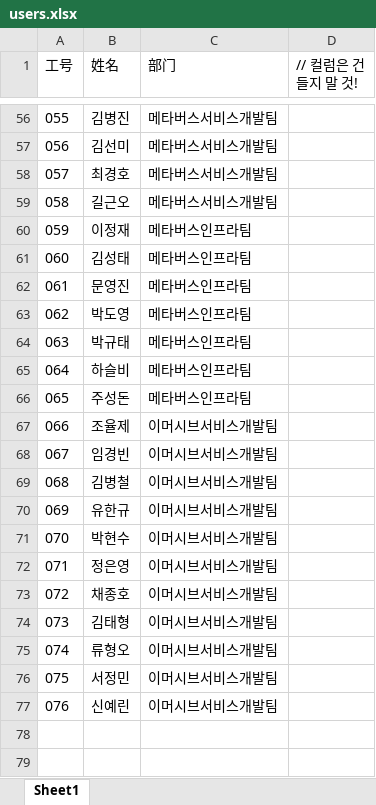
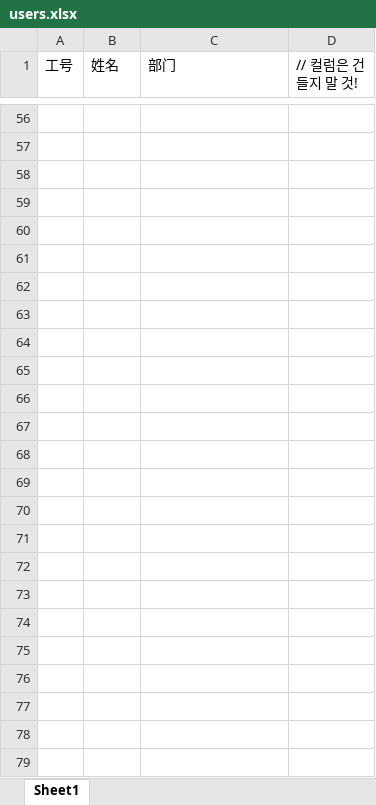
Before and after one commit to dyparkkk/lottery, an Excel workbook: server/data/users.xlsx, sheet Sheet1, drawn as a sheet; only a part is shown, gaps mark what is left out; values as stored, in another font and other column widths than the file's, no borders; the diff covers the shown part only; the diff names each change by its address in the sheet, - before the commit and + after, or states it on an @@ line.

```diff
--- a/server/data/users.xlsx (sheet Sheet1)
+++ b/server/data/users.xlsx (sheet Sheet1)
-row 56: 055 | 김병진 | 메타버스서비스개발팀
+row 56: (empty)
-row 57: 056 | 김선미 | 메타버스서비스개발팀
+row 57: (empty)
-row 58: 057 | 최경호 | 메타버스서비스개발팀
+row 58: (empty)
-row 59: 058 | 길근오 | 메타버스서비스개발팀
+row 59: (empty)
-row 60: 059 | 이정재 | 메타버스인프라팀
+row 60: (empty)
-row 61: 060 | 김성태 | 메타버스인프라팀
+row 61: (empty)
-row 62: 061 | 문영진 | 메타버스인프라팀
+row 62: (empty)
-row 63: 062 | 박도영 | 메타버스인프라팀
+row 63: (empty)
-row 64: 063 | 박규태 | 메타버스인프라팀
+row 64: (empty)
-row 65: 064 | 하슬비 | 메타버스인프라팀
+row 65: (empty)
-row 66: 065 | 주성돈 | 메타버스인프라팀
+row 66: (empty)
-row 67: 066 | 조율제 | 이머시브서비스개발팀
+row 67: (empty)
-row 68: 067 | 임경빈 | 이머시브서비스개발팀
+row 68: (empty)
-row 69: 068 | 김병철 | 이머시브서비스개발팀
+row 69: (empty)
-row 70: 069 | 유한규 | 이머시브서비스개발팀
+row 70: (empty)
-row 71: 070 | 박현수 | 이머시브서비스개발팀
+row 71: (empty)
-row 72: 071 | 정은영 | 이머시브서비스개발팀
+row 72: (empty)
-row 73: 072 | 채종호 | 이머시브서비스개발팀
+row 73: (empty)
-row 74: 073 | 김태형 | 이머시브서비스개발팀
+row 74: (empty)
-row 75: 074 | 류형오 | 이머시브서비스개발팀
+row 75: (empty)
-row 76: 075 | 서정민 | 이머시브서비스개발팀
+row 76: (empty)
-row 77: 076 | 신예린 | 이머시브서비스개발팀
+row 77: (empty)
```
Also changed, not shown: 153 edited cells elsewhere in this sheet, 1 other file.
